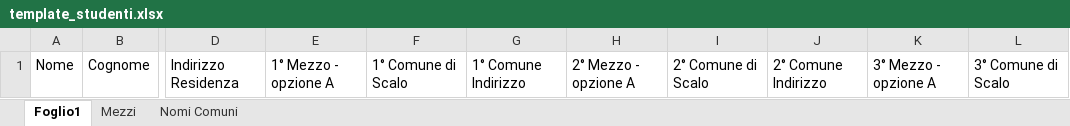
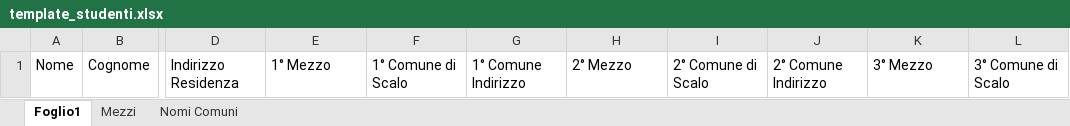
Before and after one commit to mobilityamoci/mobilityamoci, an Excel workbook: public/templates/template_studenti.xlsx, sheet Foglio1, drawn as a sheet; only a part is shown, gaps mark what is left out; values as stored, in another font and other column widths than the file's, no borders; the diff names each change by its address in the sheet, - before the commit and + after, or states it on an @@ line.

```diff
--- a/public/templates/template_studenti.xlsx (sheet Foglio1)
+++ b/public/templates/template_studenti.xlsx (sheet Foglio1)
-E1: 1° Mezzo - opzione A
+E1: 1° Mezzo
-H1: 2° Mezzo - opzione A
+H1: 2° Mezzo
-K1: 3° Mezzo - opzione A
+K1: 3° Mezzo
```
Also changed, not shown: 1 other file.
